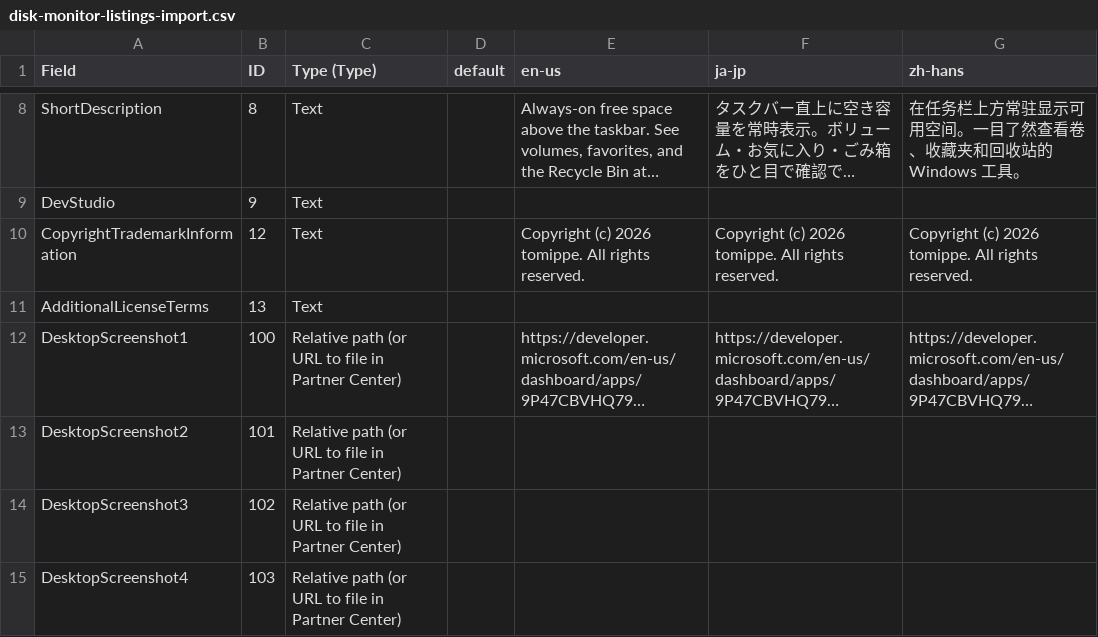
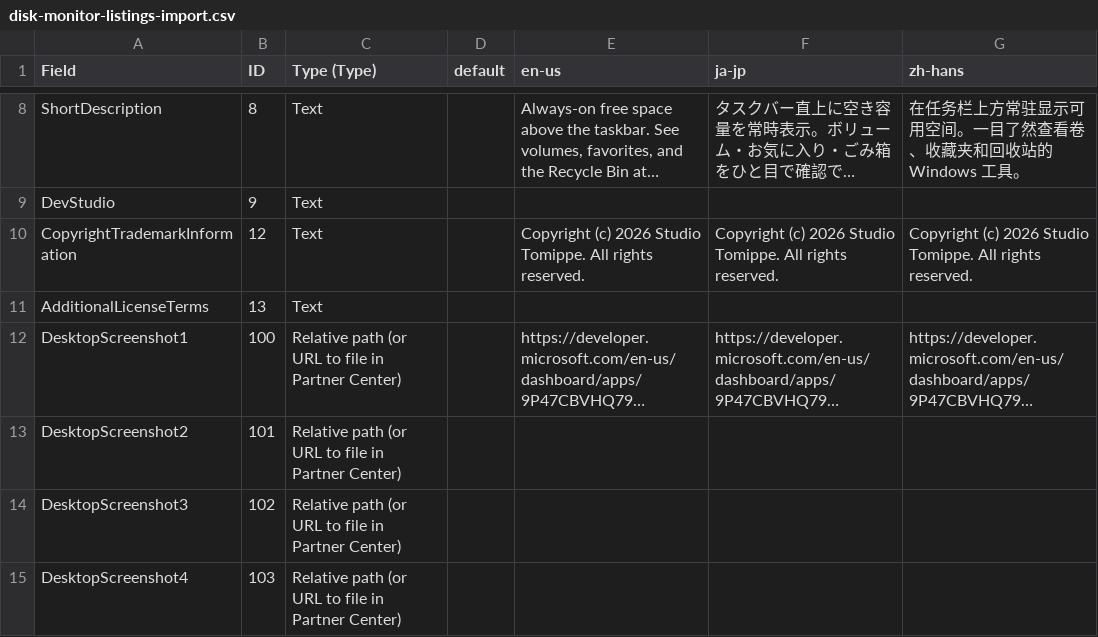
Before and after one commit to tomippe/disk-monitor, a CSV file: windows/scripts/disk-monitor-listings-import.csv, drawn as a sheet; only a part is shown, gaps mark what is left out; long unchanged cells end in …; the diff names each change by its address in the sheet, - before the commit and + after, or states it on an @@ line.

```diff
--- a/windows/scripts/disk-monitor-listings-import.csv
+++ b/windows/scripts/disk-monitor-listings-import.csv
-E10 (en-us): …(c) 2026 tomippe. All rights…
+E10 (en-us): …(c) 2026 Studio Tomippe. All rights…
-F10 (ja-jp): …(c) 2026 tomippe. All rights…
+F10 (ja-jp): …(c) 2026 Studio Tomippe. All rights…
-G10 (zh-hans): …(c) 2026 tomippe. All rights…
+G10 (zh-hans): …(c) 2026 Studio Tomippe. All rights…
```
Also changed, not shown: 12 other files.
